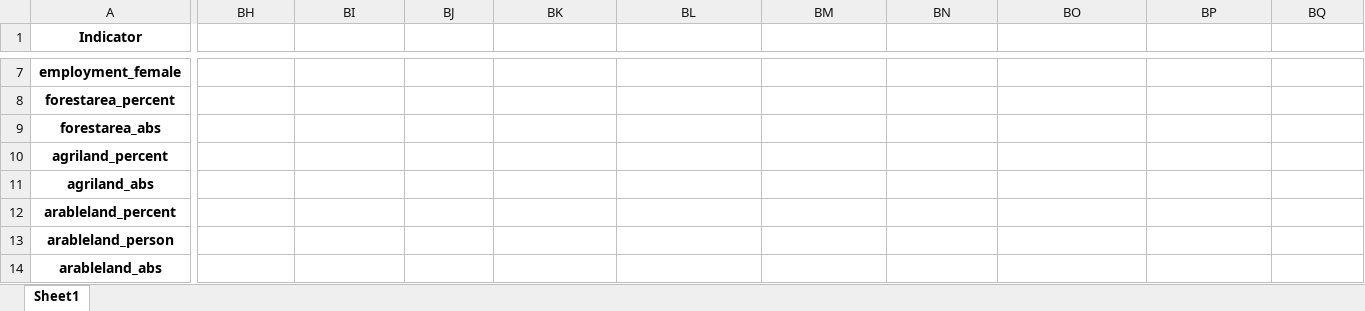
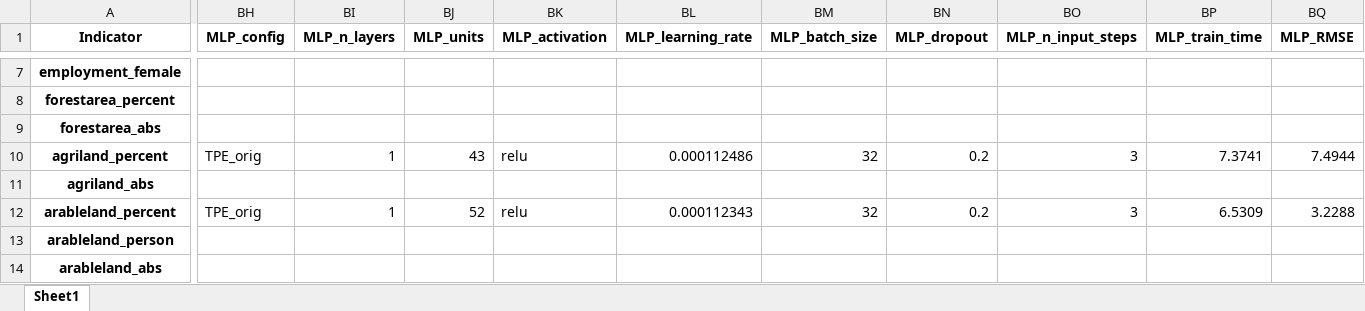
Before and after one commit to ginevraoldani/timeseries-forecasting-on-rural-development, an Excel workbook: results/leaderboard.xlsx, sheet Sheet1, drawn as a sheet; only a part is shown, gaps mark what is left out; values as stored, in another font and other column widths than the file's, no borders; the diff covers the shown part only; the diff names each change by its address in the sheet, - before the commit and + after, or states it on an @@ line.

```diff
--- a/results/leaderboard.xlsx (sheet Sheet1)
+++ b/results/leaderboard.xlsx (sheet Sheet1)
-BH1: (empty)
+BH1: MLP_config
-BI1: (empty)
+BI1: MLP_n_layers
-BJ1: (empty)
+BJ1: MLP_units
-BK1: (empty)
+BK1: MLP_activation
-BL1: (empty)
+BL1: MLP_learning_rate
-BM1: (empty)
+BM1: MLP_batch_size
-BN1: (empty)
+BN1: MLP_dropout
-BO1: (empty)
+BO1: MLP_n_input_steps
-BP1: (empty)
+BP1: MLP_train_time
-BQ1: (empty)
+BQ1: MLP_RMSE
-BH10 (MLP_config): (empty)
+BH10 (MLP_config): TPE_orig
-BI10 (MLP_n_layers): (empty)
+BI10 (MLP_n_layers): 1
-BJ10 (MLP_units): (empty)
+BJ10 (MLP_units): 43
-BK10 (MLP_activation): (empty)
+BK10 (MLP_activation): relu
-BL10 (MLP_learning_rate): (empty)
+BL10 (MLP_learning_rate): 0.000112486
-BM10 (MLP_batch_size): (empty)
+BM10 (MLP_batch_size): 32
-BN10 (MLP_dropout): (empty)
+BN10 (MLP_dropout): 0.2
-BO10 (MLP_n_input_steps): (empty)
+BO10 (MLP_n_input_steps): 3
-BP10 (MLP_train_time): (empty)
+BP10 (MLP_train_time): 7.3741
-BQ10 (MLP_RMSE): (empty)
+BQ10 (MLP_RMSE): 7.4944
-BH12 (MLP_config): (empty)
+BH12 (MLP_config): TPE_orig
-BI12 (MLP_n_layers): (empty)
+BI12 (MLP_n_layers): 1
-BJ12 (MLP_units): (empty)
+BJ12 (MLP_units): 52
-BK12 (MLP_activation): (empty)
+BK12 (MLP_activation): relu
-BL12 (MLP_learning_rate): (empty)
+BL12 (MLP_learning_rate): 0.000112343
-BM12 (MLP_batch_size): (empty)
+BM12 (MLP_batch_size): 32
-BN12 (MLP_dropout): (empty)
+BN12 (MLP_dropout): 0.2
-BO12 (MLP_n_input_steps): (empty)
+BO12 (MLP_n_input_steps): 3
-BP12 (MLP_train_time): (empty)
+BP12 (MLP_train_time): 6.5309
-BQ12 (MLP_RMSE): (empty)
+BQ12 (MLP_RMSE): 3.2288
```
Also changed, not shown: 24 edited cells elsewhere in this sheet, 53 other files.
